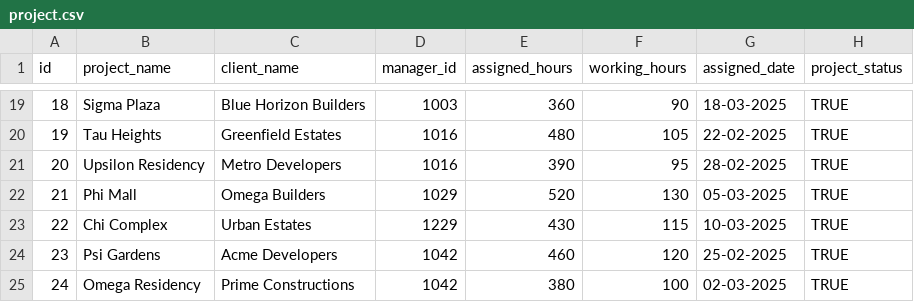
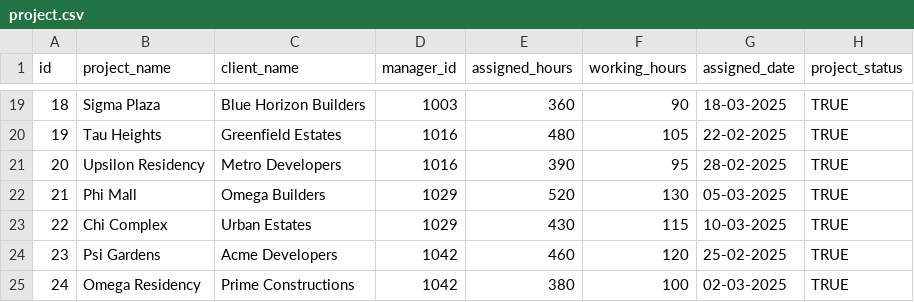
Before and after one commit to HarishPadmanaban/E2G_Project_Tracking, a CSV file: project-tracking-backend/src/main/resources/data/project.csv, drawn as a sheet; only a part is shown, gaps mark what is left out; the diff names each change by its address in the sheet, - before the commit and + after, or states it on an @@ line.

```diff
--- a/project-tracking-backend/src/main/resources/data/project.csv
+++ b/project-tracking-backend/src/main/resources/data/project.csv
-D23 (manager_id): 1229
+D23 (manager_id): 1029
```
Also changed, not shown: project-tracking-backend/src/main/resources/data/employee1.csv, 13 other files.
